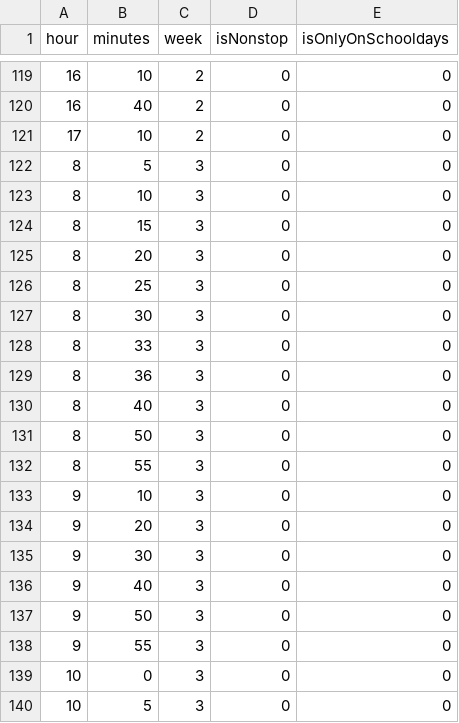
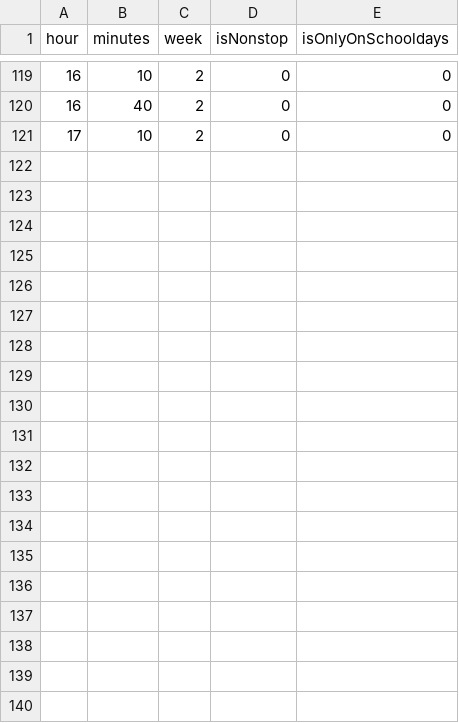
Before and after one commit to NUmeroAndDev/SojoDia-BusDate, a CSV file: TkToKutc.csv, drawn as a sheet; only a part is shown, gaps mark what is left out; the diff covers the shown part only.

```diff
--- a/TkToKutc.csv
+++ b/TkToKutc.csv
@@ -121,20 +121 @@ hour,minutes,week,isNonstop,isOnlyOnSchooldays
 17,10,2,0,0
-8,5,3,0,0
-8,10,3,0,0
-8,15,3,0,0
-8,20,3,0,0
-8,25,3,0,0
-8,30,3,0,0
-8,33,3,0,0
-8,36,3,0,0
-8,40,3,0,0
-8,50,3,0,0
-8,55,3,0,0
-9,10,3,0,0
-9,20,3,0,0
-9,30,3,0,0
-9,40,3,0,0
-9,50,3,0,0
-9,55,3,0,0
-10,0,3,0,0
-10,5,3,0,0
```
Also changed, not shown: 20 removed rows elsewhere in this file, KutcToTk.csv, KutcToTnd.csv, 2 other files.
